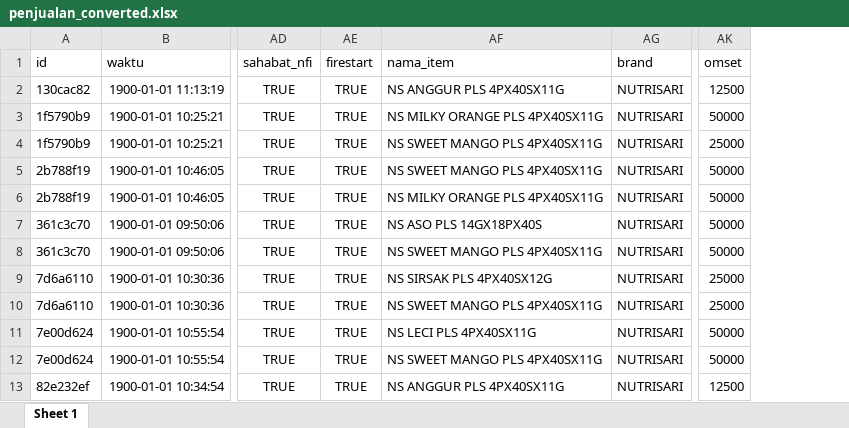
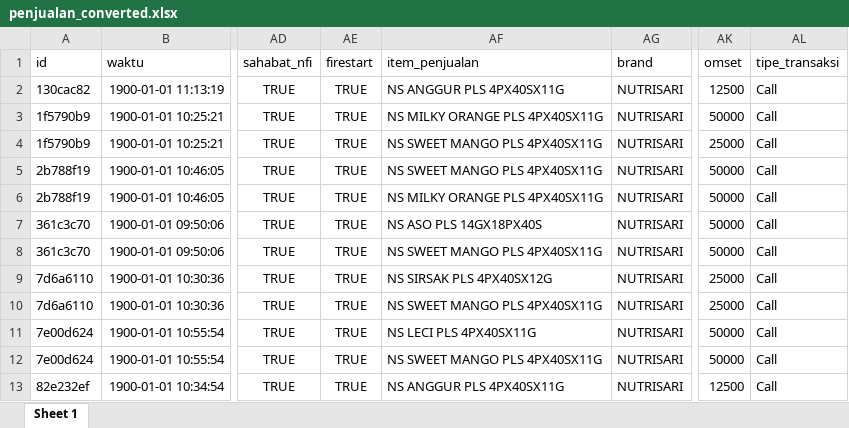
Before and after one commit to ikanx101/AppSheet-Sales, an Excel workbook: Versi revisi 2024 Perjuangan/penjualan_converted.xlsx, sheet Sheet 1, drawn as a sheet; only a part is shown, gaps mark what is left out; values as stored, in another font and other column widths than the file's, no borders; the diff names each change by its address in the sheet, - before the commit and + after, or states it on an @@ line.

```diff
--- a/Versi revisi 2024 Perjuangan/penjualan_converted.xlsx (sheet Sheet 1)
+++ b/Versi revisi 2024 Perjuangan/penjualan_converted.xlsx (sheet Sheet 1)
+column AL (tipe_transaksi), rows 2-13: all Call
-AF1: nama_item
+AF1: item_penjualan
```
Also changed, not shown: Versi revisi 2024 Perjuangan/av_converted.xlsx, 2 other files.
